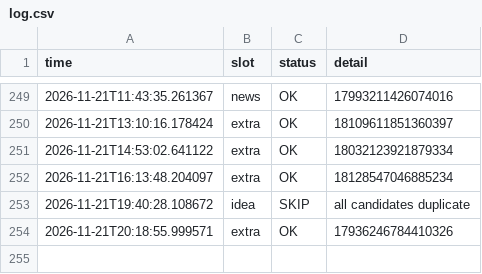
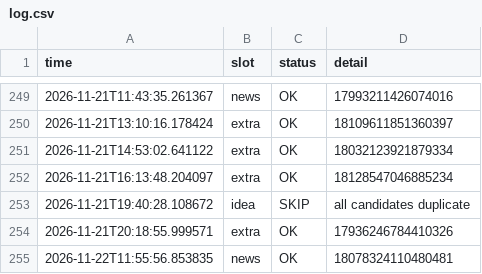
Before and after one commit to mindmeetsmachineM3/insta-automation, a CSV file: log.csv, drawn as a sheet; only a part is shown, gaps mark what is left out; the diff names each change by its address in the sheet, - before the commit and + after, or states it on an @@ line.

```diff
--- a/log.csv
+++ b/log.csv
+row 255: 2026-11-22T11:55:56.853835 | news | OK | 18078324110480481
```
Also changed, not shown: 1 other file.
